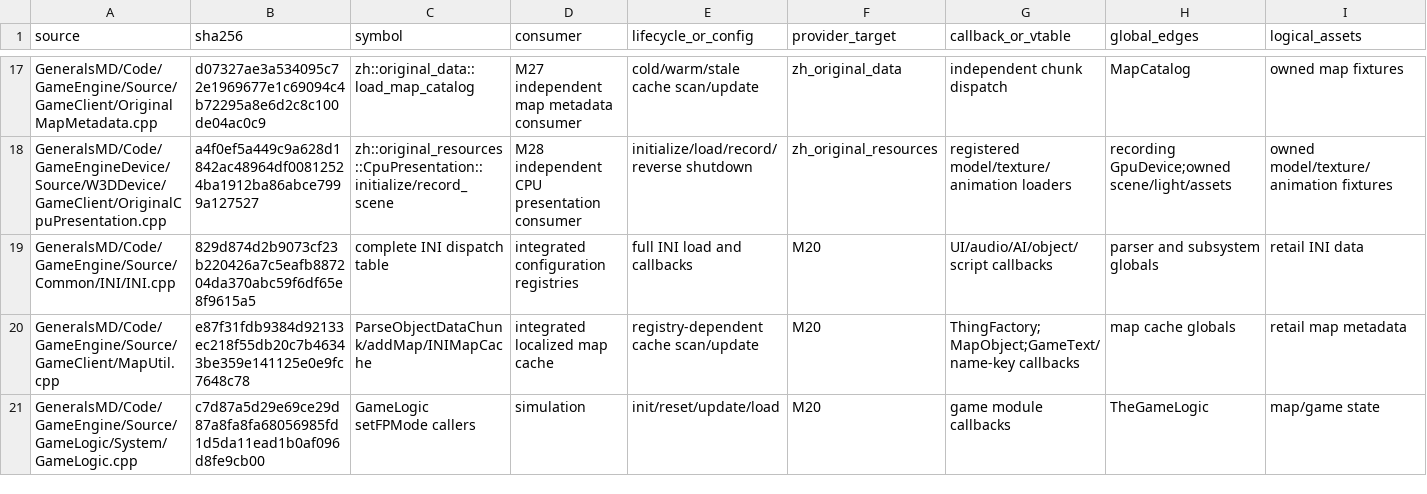
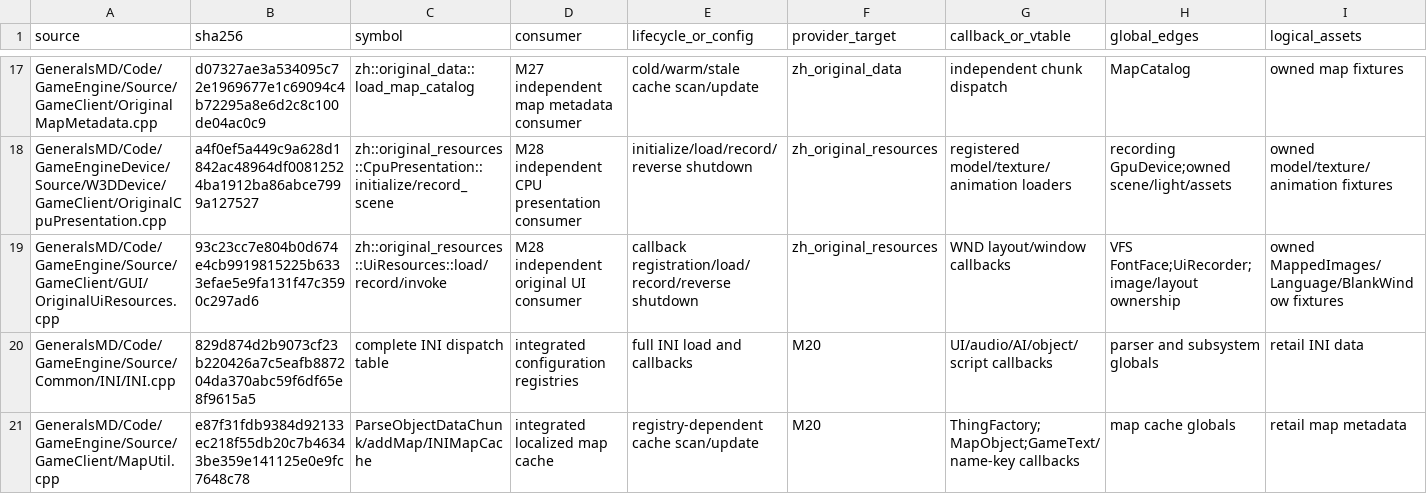
Before and after one commit to mrworf/CnC_Generals_Zero_Hour, a TSV file: docs/original-runtime-dependency-ledger.tsv, drawn as a sheet; only a part is shown, gaps mark what is left out; the shorter side is filled out with more unchanged rows; rows hold the shown columns only; the diff names each change by its address in the sheet, - before the commit and + after, or states it on an @@ line.

Commit message:
delivery: M28 slice 02 port original UI resources

```diff
--- a/docs/original-runtime-dependency-ledger.tsv
+++ b/docs/original-runtime-dependency-ledger.tsv
+row 19: GeneralsMD/Code/GameEngine/Source/GameClient/GUI/OriginalUiResources.cpp | 93c23cc7e804b0d674e4cb9919815225b6333efae5e9fa131f47c3590c297ad6 | zh::original_resources::UiResources::load/record/invoke | M28 independent original UI consumer | callback registration/load/record/reverse shutdown | zh_original_resources | WND layout/window callbacks | VFS FontFace;UiRecorder;image/layout ownership | owned MappedImages/Language/BlankWindow fixtures
```
Also changed, not shown: 7 other files.
